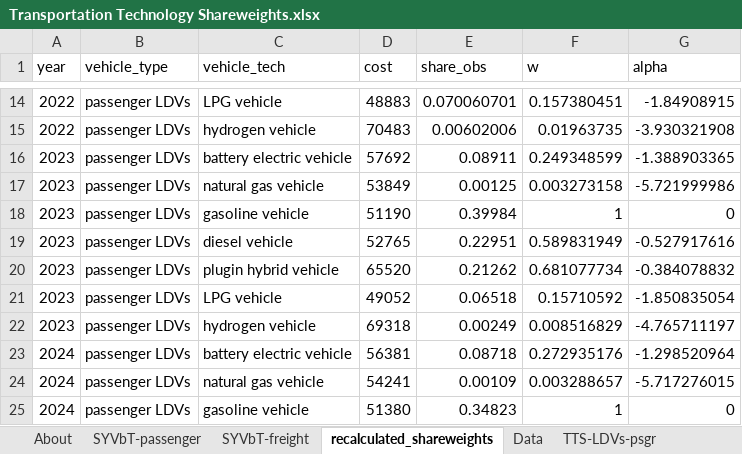
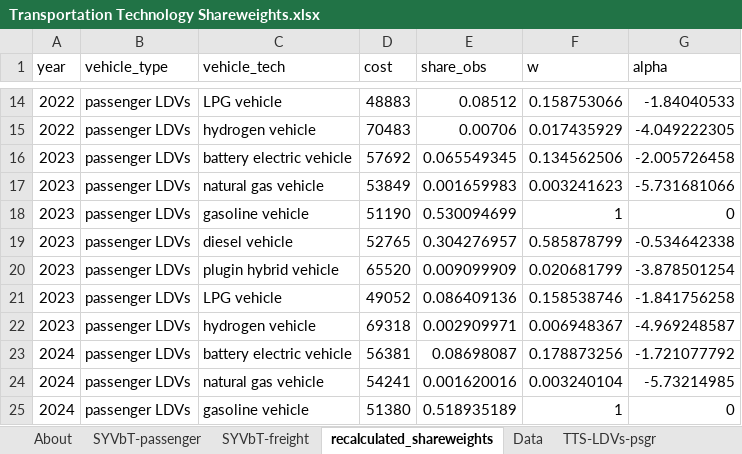
Before and after one commit to EnergyInnovation/eps-southkorea, an Excel workbook: InputData/trans/TTS/Transportation Technology Shareweights.xlsx, sheet recalculated_shareweights, drawn as a sheet; only a part is shown, gaps mark what is left out; values as stored, in another font and other column widths than the file's, no borders; the diff covers the shown part only; the diff names each change by its address in the sheet, - before the commit and + after, or states it on an @@ line.

```diff
--- a/InputData/trans/TTS/Transportation Technology Shareweights.xlsx (sheet recalculated_shareweights)
+++ b/InputData/trans/TTS/Transportation Technology Shareweights.xlsx (sheet recalculated_shareweights)
-E14 (share_obs): 0.070060701
+E14 (share_obs): 0.08512
-F14 (w): 0.157380451
+F14 (w): 0.158753066
-G14 (alpha): -1.84908915
+G14 (alpha): -1.84040533
-E15 (share_obs): 0.00602006
+E15 (share_obs): 0.00706
-F15 (w): 0.01963735
+F15 (w): 0.017435929
-G15 (alpha): -3.930321908
+G15 (alpha): -4.049222305
-E16 (share_obs): 0.08911
+E16 (share_obs): 0.065549345
-F16 (w): 0.249348599
+F16 (w): 0.134562506
-G16 (alpha): -1.388903365
+G16 (alpha): -2.005726458
-E17 (share_obs): 0.00125
+E17 (share_obs): 0.001659983
-F17 (w): 0.003273158
+F17 (w): 0.003241623
-G17 (alpha): -5.721999986
+G17 (alpha): -5.731681066
-E18 (share_obs): 0.39984
+E18 (share_obs): 0.530094699
-E19 (share_obs): 0.22951
+E19 (share_obs): 0.304276957
-F19 (w): 0.589831949
+F19 (w): 0.585878799
-G19 (alpha): -0.527917616
+G19 (alpha): -0.534642338
-E20 (share_obs): 0.21262
+E20 (share_obs): 0.009099909
-F20 (w): 0.681077734
+F20 (w): 0.020681799
-G20 (alpha): -0.384078832
+G20 (alpha): -3.878501254
-E21 (share_obs): 0.06518
+E21 (share_obs): 0.086409136
-F21 (w): 0.15710592
+F21 (w): 0.158538746
-G21 (alpha): -1.850835054
+G21 (alpha): -1.841756258
-E22 (share_obs): 0.00249
+E22 (share_obs): 0.002909971
-F22 (w): 0.008516829
+F22 (w): 0.006948367
-G22 (alpha): -4.765711197
+G22 (alpha): -4.969248587
-E23 (share_obs): 0.08718
+E23 (share_obs): 0.08698087
-F23 (w): 0.272935176
+F23 (w): 0.178873256
-G23 (alpha): -1.298520964
+G23 (alpha): -1.721077792
-E24 (share_obs): 0.00109
+E24 (share_obs): 0.001620016
-F24 (w): 0.003288657
+F24 (w): 0.003240104
-G24 (alpha): -5.717276015
+G24 (alpha): -5.73214985
-E25 (share_obs): 0.34823
+E25 (share_obs): 0.518935189
```
Also changed, not shown: 63 edited cells elsewhere in this sheet, sheet Data, sheet TTS-LDVs-psgr, charts or pictures, InputData/trans/TTLE/Transportation Technology Logit Exponents.xlsx, 2 other files.
